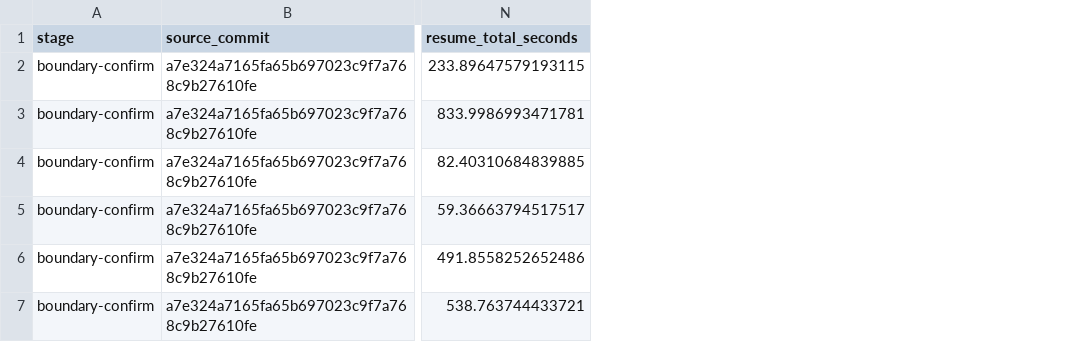
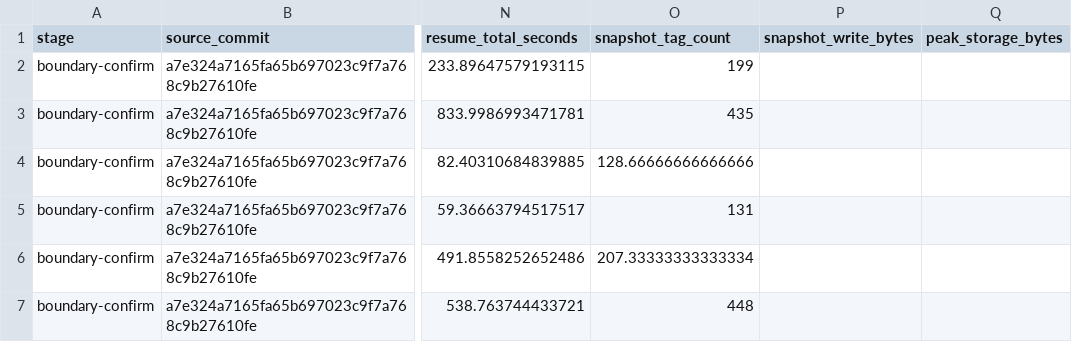
Before and after one commit to lilong555/agentcloud, a CSV file: docs/evidence/boundary-confirm-a7e324a-summary.csv, drawn as a sheet; only a part is shown, gaps mark what is left out; the diff names each change by its address in the sheet, - before the commit and + after, or states it on an @@ line.

```diff
--- a/docs/evidence/boundary-confirm-a7e324a-summary.csv
+++ b/docs/evidence/boundary-confirm-a7e324a-summary.csv
+column O (snapshot_tag_count), rows 2-7: 199 | 435 | 128.66666666666666 | 131 | 207.33333333333334 | 448
+column P (snapshot_write_bytes), empty
+column Q (peak_storage_bytes), empty
```
Also changed, not shown: docs/evidence/gate2-a7e324a-summary.csv, 52 other files.
